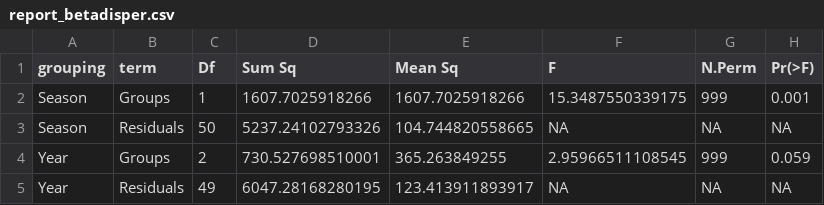
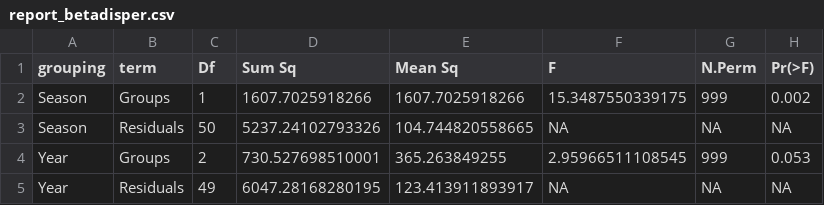
Before and after one commit to Ssangulo/Ptarmigan_fungi, a CSV file: Supplementary/tables/report_betadisper.csv, drawn as a sheet.

```diff
--- a/Supplementary/tables/report_betadisper.csv
+++ b/Supplementary/tables/report_betadisper.csv
@@ -1,5 +1,5 @@
 "grouping","term","Df","Sum Sq","Mean Sq","F","N.Perm","Pr(>F)"
-"Season","Groups",1,1607.7025918266,1607.7025918266,15.3487550339175,999,0.001
+"Season","Groups",1,1607.7025918266,1607.7025918266,15.3487550339175,999,0.002
 "Season","Residuals",50,5237.24102793326,104.744820558665,NA,NA,NA
-"Year","Groups",2,730.527698510001,365.263849255,2.95966511108545,999,0.059
+"Year","Groups",2,730.527698510001,365.263849255,2.95966511108545,999,0.053
 "Year","Residuals",49,6047.28168280195,123.413911893917,NA,NA,NA
```
Also changed, not shown: Supplementary/tables/report_permanova.csv, 6 other files.
